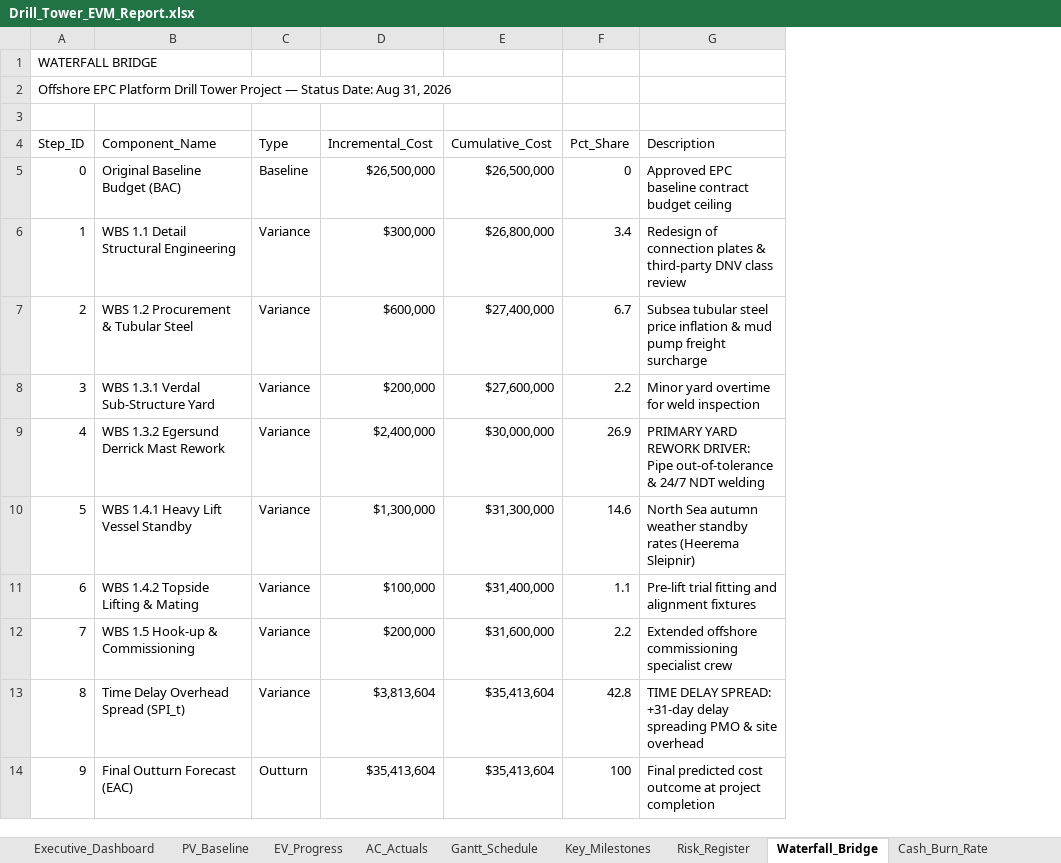
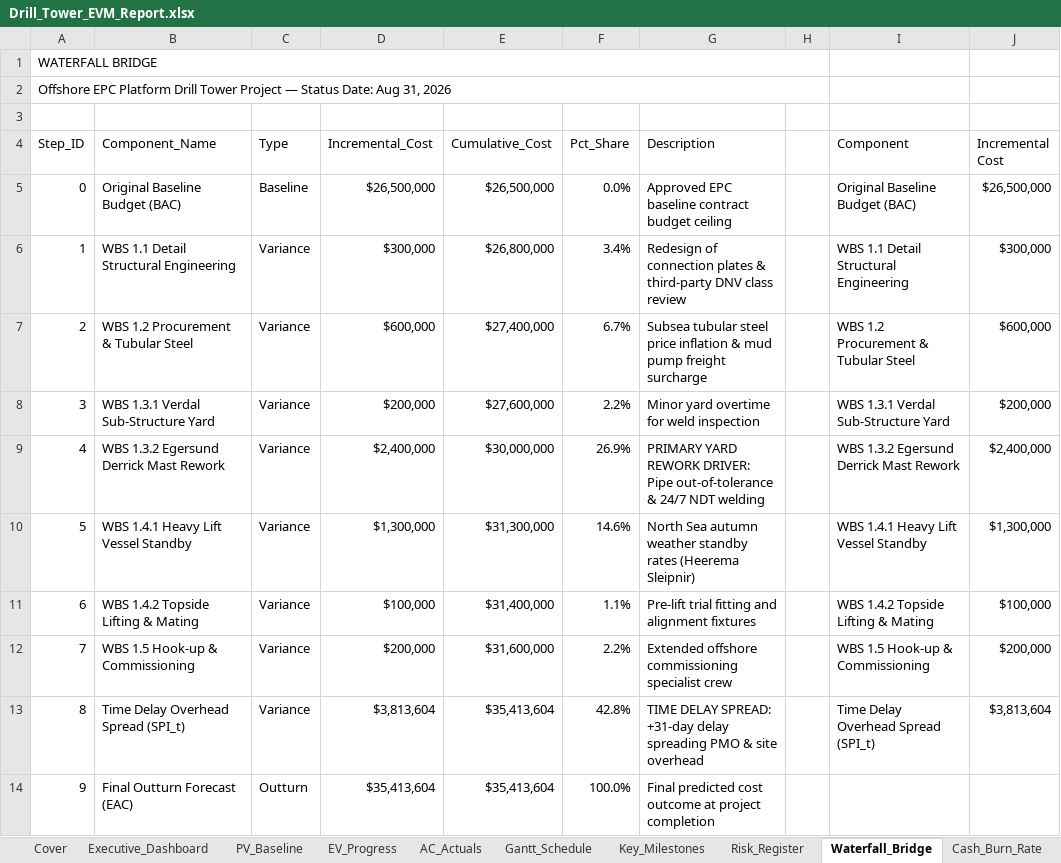
Before and after one commit to Frank-Ellingsen/North-Sea-Oil-Platform-Drill-Tower-Construction, an Excel workbook: 01_raw_data/Drill_Tower_EVM_Report.xlsx, sheet Waterfall_Bridge, drawn as a sheet; values as stored, in another font and other column widths than the file's, no cell formats; charts and pictures not drawn; the diff names each change by its address in the sheet, - before the commit and + after, or states it on an @@ line.

```diff
--- a/01_raw_data/Drill_Tower_EVM_Report.xlsx (sheet Waterfall_Bridge)
+++ b/01_raw_data/Drill_Tower_EVM_Report.xlsx (sheet Waterfall_Bridge)
+sheet tab: Cover
+column H, empty
+column I (Component), rows 5-13: Original Baseline Budget (BAC) | WBS 1.1 Detail Structural Engineering | WBS 1.2 Procurement & Tubular Steel | WBS 1.3.1 Verdal Sub-Structure Yard | WBS 1.3.2 Egersund Derrick Mast Rework | WBS 1.4.1 Heavy Lift Vessel Standby | WBS 1.4.2 Topside Lifting & Mating | WBS 1.5 Hook-up & Commissioning | Time Delay Overhead Spread (SPI_t)
+column J (Incremental Cost), rows 5-13: $26,500,000 | $300,000 | $600,000 | $200,000 | $2,400,000 | $1,300,000 | $100,000 | $200,000 | $3,813,604
+A1:H1 merged
+A2:H2 merged
-F5 (Pct_Share): 0
+F5 (Pct_Share): 0.0%
-F6 (Pct_Share): 3.4
+F6 (Pct_Share): 3.4%
-F7 (Pct_Share): 6.7
+F7 (Pct_Share): 6.7%
-F8 (Pct_Share): 2.2
+F8 (Pct_Share): 2.2%
-F9 (Pct_Share): 26.9
+F9 (Pct_Share): 26.9%
-F10 (Pct_Share): 14.6
+F10 (Pct_Share): 14.6%
-F11 (Pct_Share): 1.1
+F11 (Pct_Share): 1.1%
-F12 (Pct_Share): 2.2
+F12 (Pct_Share): 2.2%
-F13 (Pct_Share): 42.8
+F13 (Pct_Share): 42.8%
-F14 (Pct_Share): 100
+F14 (Pct_Share): 100.0%
```
Also changed, not shown: sheet AC_Actuals, sheet PV_Baseline, sheet EV_Progress, sheet Risk_Register, sheet Key_Milestones, sheet Monte_Carlo_P90, 4 more sheets, cell formats, charts or pictures, 6 other files.
